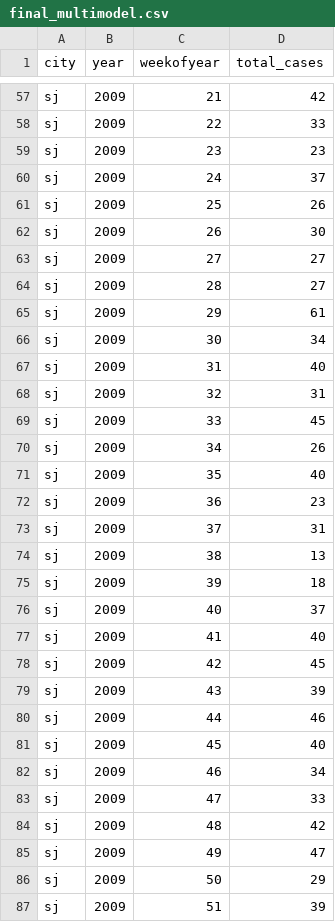
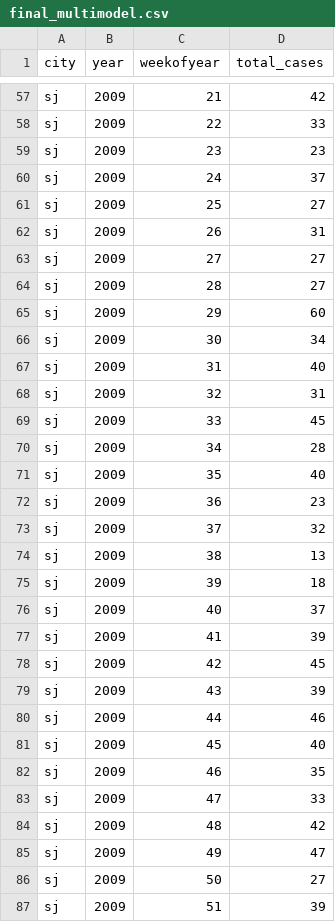
Before and after one commit to Dinuka77/DengAI, a CSV file: results/final_multimodel.csv, drawn as a sheet; only a part is shown, gaps mark what is left out; the diff covers the shown part only.

```diff
--- a/results/final_multimodel.csv
+++ b/results/final_multimodel.csv
@@ -60,7 +60,7 @@ sj,2009,23,23
 sj,2009,24,37
-sj,2009,25,26
-sj,2009,26,30
+sj,2009,25,27
+sj,2009,26,31
 sj,2009,27,27
 sj,2009,28,27
-sj,2009,29,61
+sj,2009,29,60
 sj,2009,30,34
@@ -69,6 +69,6 @@ sj,2009,32,31
 sj,2009,33,45
-sj,2009,34,26
+sj,2009,34,28
 sj,2009,35,40
 sj,2009,36,23
-sj,2009,37,31
+sj,2009,37,32
 sj,2009,38,13
@@ -76,3 +76,3 @@ sj,2009,39,18
 sj,2009,40,37
-sj,2009,41,40
+sj,2009,41,39
 sj,2009,42,45
@@ -81,3 +81,3 @@ sj,2009,44,46
 sj,2009,45,40
-sj,2009,46,34
+sj,2009,46,35
 sj,2009,47,33
@@ -85,3 +85,3 @@ sj,2009,48,42
 sj,2009,49,47
-sj,2009,50,29
+sj,2009,50,27
 sj,2009,51,39
```
Also changed, not shown: 76 edited cells elsewhere in this file, 7 other files.
